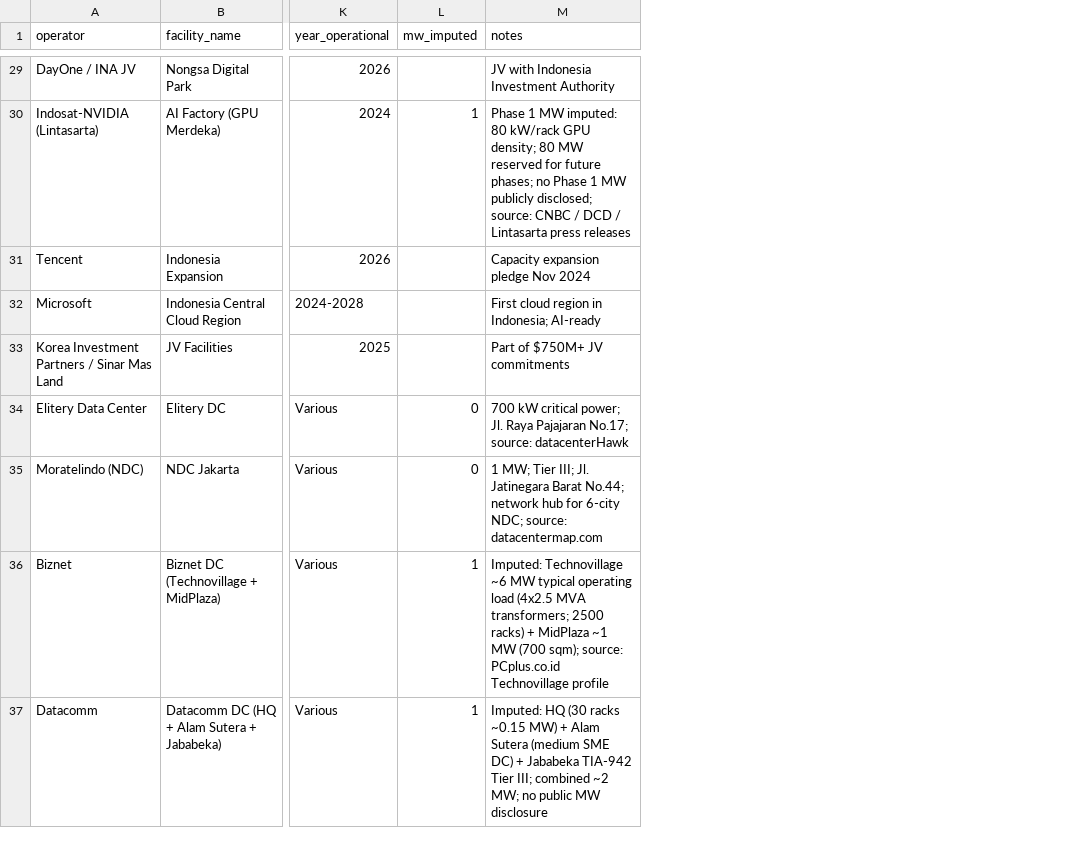
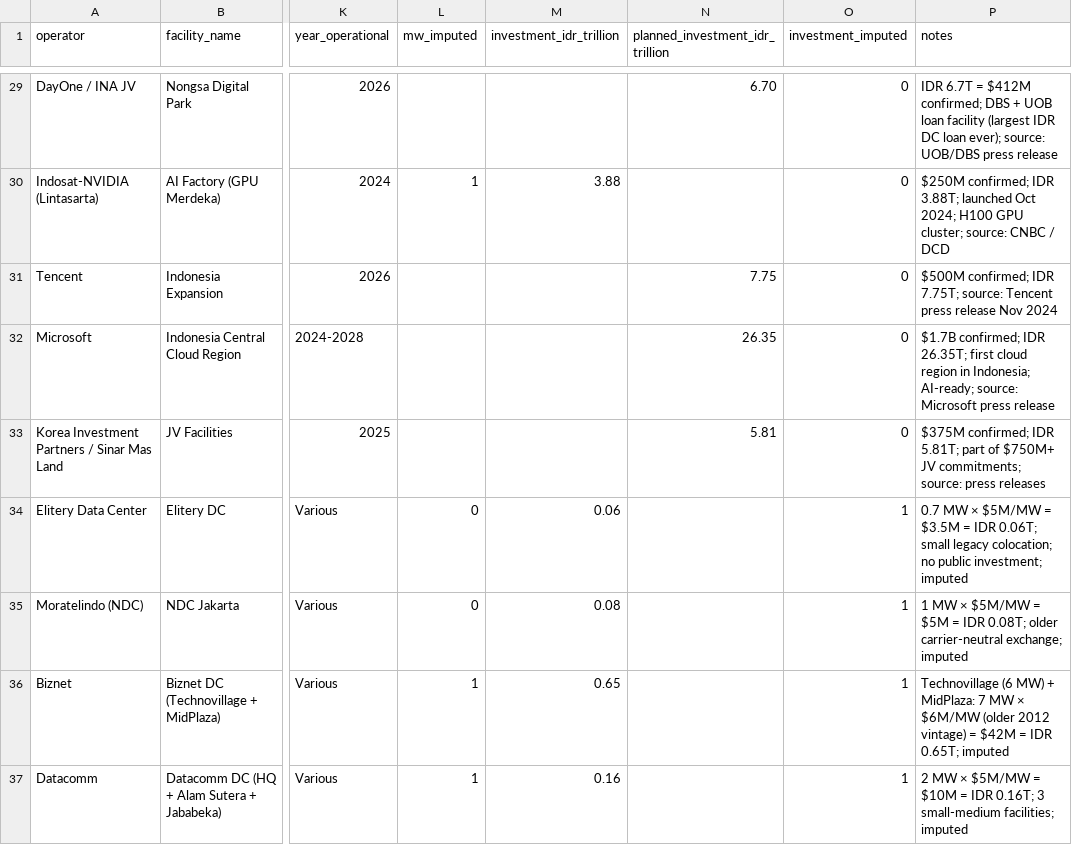
Before and after one commit to panosni/indonesia_datacenters, a CSV file: data/indonesia_datacenters.csv, drawn as a sheet; only a part is shown, gaps mark what is left out; addresses are those after the commit; the diff covers the shown part only; the diff names each change by its address in the sheet, - before the commit and + after, or states it on an @@ line.

```diff
--- a/data/indonesia_datacenters.csv
+++ b/data/indonesia_datacenters.csv
+column M (investment_idr_trillion), rows 30-37: 3.88 |  |  |  | 0.06 | 0.08 | 0.65 | 0.16
+column N (planned_investment_idr_trillion), rows 29-33: 6.70 |  | 7.75 | 26.35 | 5.81
+column O (investment_imputed), rows 29-37: 0 | 0 | 0 | 0 | 0 | 1 | 1 | 1 | 1
-P29 (notes): JV with Indonesia Investment Authority
+P29 (notes): IDR 6.7T = $412M confirmed; DBS + UOB loan facility (largest IDR DC loan ever); source: UOB/DBS press release
-P30 (notes): Phase 1 MW imputed: 80 kW/rack GPU density; 80 MW reserved for future phases; no Phase 1 MW publicly disclosed; source: CNBC / DCD / Lintasarta press releases
+P30 (notes): $250M confirmed; IDR 3.88T; launched Oct 2024; H100 GPU cluster; source: CNBC / DCD
-P31 (notes): Capacity expansion pledge Nov 2024
+P31 (notes): $500M confirmed; IDR 7.75T; source: Tencent press release Nov 2024
-P32 (notes): First cloud region in Indonesia; AI-ready
+P32 (notes): $1.7B confirmed; IDR 26.35T; first cloud region in Indonesia; AI-ready; source: Microsoft press release
-P33 (notes): Part of $750M+ JV commitments
+P33 (notes): $375M confirmed; IDR 5.81T; part of $750M+ JV commitments; source: press releases
-P34 (notes): 700 kW critical power; Jl. Raya Pajajaran No.17; source: datacenterHawk
+P34 (notes): 0.7 MW × $5M/MW = $3.5M = IDR 0.06T; small legacy colocation; no public investment; imputed
-P35 (notes): 1 MW; Tier III; Jl. Jatinegara Barat No.44; network hub for 6-city NDC; source: datacentermap.com
+P35 (notes): 1 MW × $5M/MW = $5M = IDR 0.08T; older carrier-neutral exchange; imputed
-P36 (notes): Imputed: Technovillage ~6 MW typical operating load (4x2.5 MVA transformers; 2500 racks) + MidPlaza ~1 MW (700 sqm); source: PCplus.co.id Technovillage profile
+P36 (notes): Technovillage (6 MW) + MidPlaza: 7 MW × $6M/MW (older 2012 vintage) = $42M = IDR 0.65T; imputed
-P37 (notes): Imputed: HQ (30 racks ~0.15 MW) + Alam Sutera (medium SME DC) + Jababeka TIA-942 Tier III; combined ~2 MW; no public MW disclosure
+P37 (notes): 2 MW × $5M/MW = $10M = IDR 0.16T; 3 small-medium facilities; imputed
```
Also changed, not shown: 47 edited cells elsewhere in this file.
